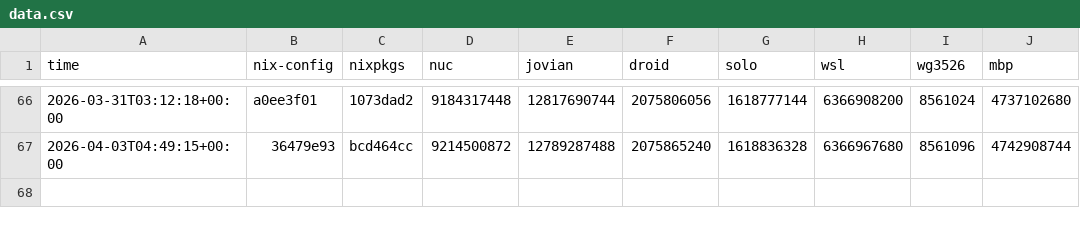
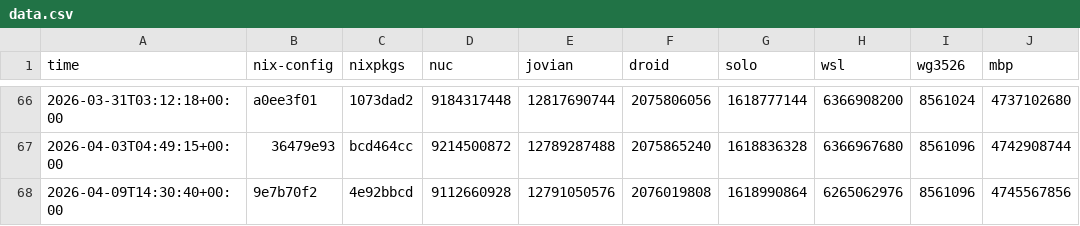
Before and after one commit to azuwis/nix-config, a CSV file: data.csv, drawn as a sheet; only a part is shown, gaps mark what is left out.

```diff
--- a/data.csv
+++ b/data.csv
@@ -67 +67,2 @@ time,nix-config,nixpkgs,nuc,jovian,droid,solo,wsl,wg3526,mbp
 2026-04-03T04:49:15+00:00,36479e93,bcd464cc,9214500872,12789287488,2075865240,1618836328,6366967680,8561096,4742908744
+2026-04-09T14:30:40+00:00,9e7b70f2,4e92bbcd,9112660928,12791050576,2076019808,1618990864,6265062976,8561096,4745567856
```
